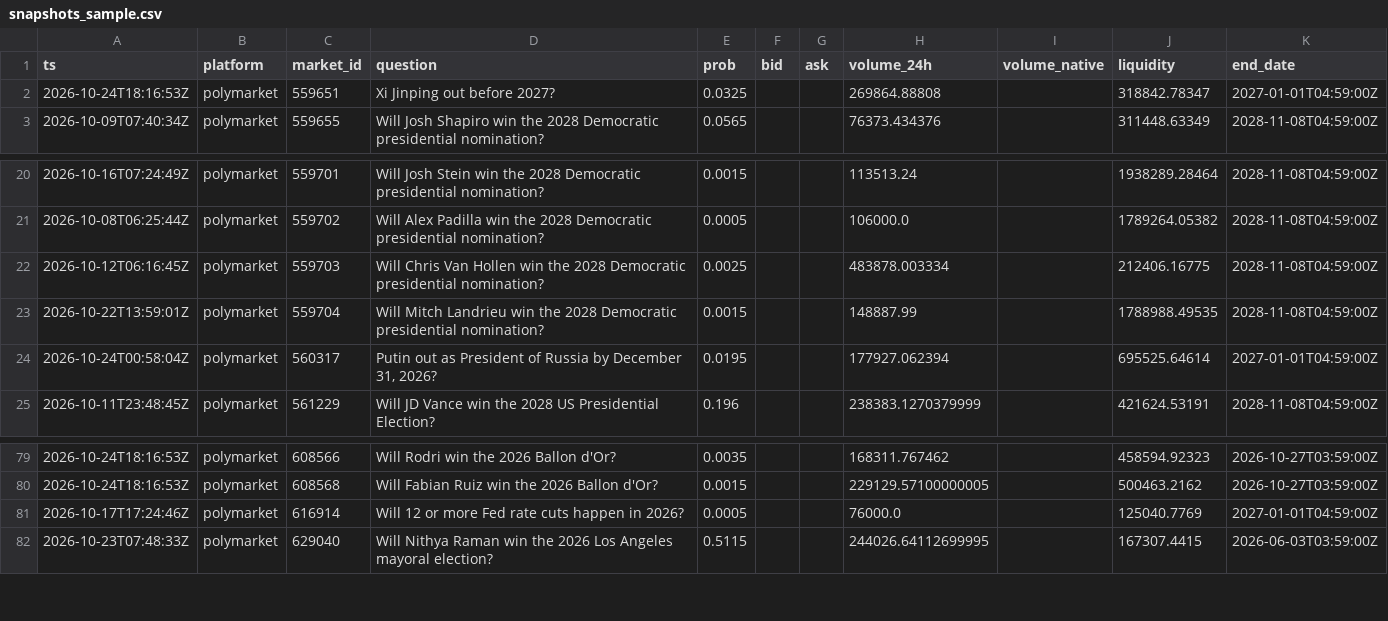
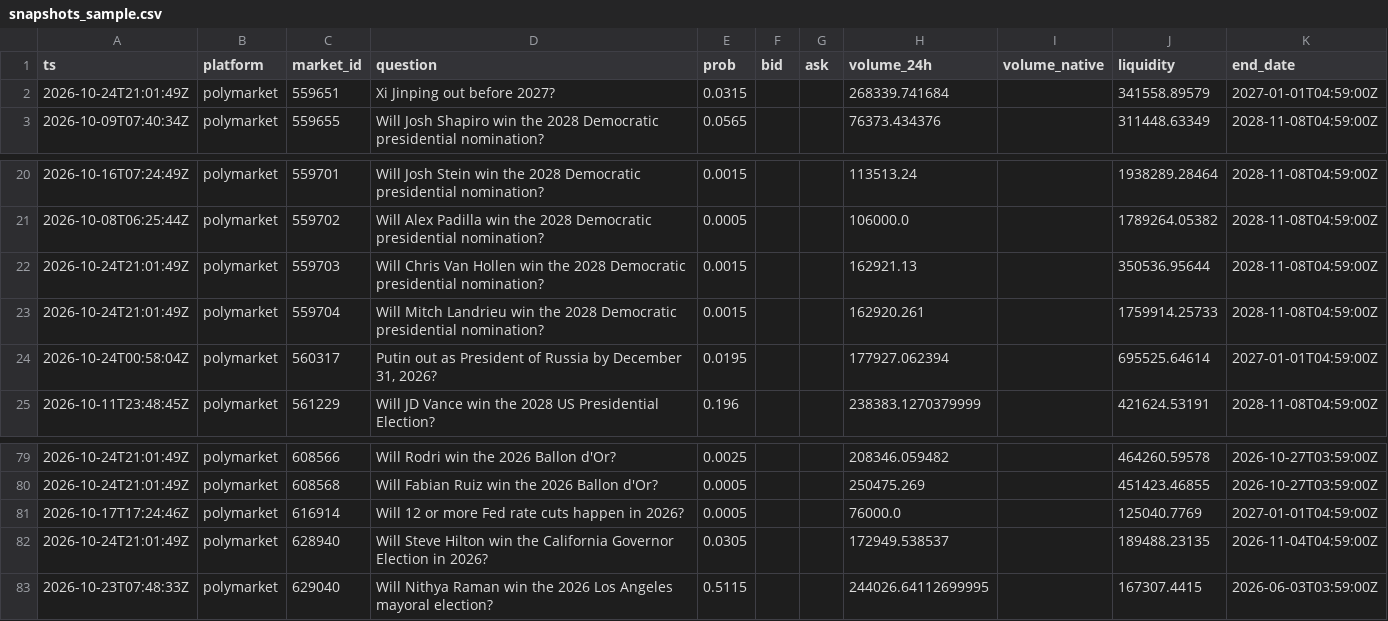
Before and after one commit to yu923zs/prediction-market-analytics, a CSV file: outputs/snapshots_sample.csv, drawn as a sheet; only a part is shown, gaps mark what is left out; the diff covers the shown part only.

```diff
--- a/outputs/snapshots_sample.csv
+++ b/outputs/snapshots_sample.csv
@@ -1,3 +1,3 @@
 ts,platform,market_id,question,prob,bid,ask,volume_24h,volume_native,liquidity,end_date
-2026-10-24T18:16:53Z,polymarket,559651,Xi Jinping out before 2027?,0.0325,,,269864.88808,,318842.78347,2027-01-01T04:59:00Z
+2026-10-24T21:01:49Z,polymarket,559651,Xi Jinping out before 2027?,0.0315,,,268339.741684,,341558.89579,2027-01-01T04:59:00Z
 2026-10-09T07:40:34Z,polymarket,559655,Will Josh Shapiro win the 2028 Democratic presidential nomination?,0.0565,,,76373.434376,,311448.63349,2028-11-08T04:59:00Z
@@ -21,4 +21,4 @@ ts,platform,market_id,question,prob,bid,ask,volume_24h,volume_native,liquidity,e
 2026-10-08T06:25:44Z,polymarket,559702,Will Alex Padilla win the 2028 Democratic presidential nomination?,0.0005,,,106000.0,,1789264.05382,2028-11-08T04:59:00Z
-2026-10-12T06:16:45Z,polymarket,559703,Will Chris Van Hollen win the 2028 Democratic presidential nomination?,0.0025,,,483878.003334,,212406.16775,2028-11-08T04:59:00Z
-2026-10-22T13:59:01Z,polymarket,559704,Will Mitch Landrieu win the 2028 Democratic presidential nomination?,0.0015,,,148887.99,,1788988.49535,2028-11-08T04:59:00Z
+2026-10-24T21:01:49Z,polymarket,559703,Will Chris Van Hollen win the 2028 Democratic presidential nomination?,0.0015,,,162921.13,,350536.95644,2028-11-08T04:59:00Z
+2026-10-24T21:01:49Z,polymarket,559704,Will Mitch Landrieu win the 2028 Democratic presidential nomination?,0.0015,,,162920.261,,1759914.25733,2028-11-08T04:59:00Z
 2026-10-24T00:58:04Z,polymarket,560317,"Putin out as President of Russia by December 31, 2026?",0.0195,,,177927.062394,,695525.64614,2027-01-01T04:59:00Z
@@ -79,4 +79,5 @@ ts,platform,market_id,question,prob,bid,ask,volume_24h,volume_native,liquidity,e
-2026-10-24T18:16:53Z,polymarket,608566,Will Rodri win the 2026 Ballon d'Or?,0.0035,,,168311.767462,,458594.92323,2026-10-27T03:59:00Z
-2026-10-24T18:16:53Z,polymarket,608568,Will Fabian Ruiz win the 2026 Ballon d'Or?,0.0015,,,229129.57100000005,,500463.2162,2026-10-27T03:59:00Z
+2026-10-24T21:01:49Z,polymarket,608566,Will Rodri win the 2026 Ballon d'Or?,0.0025,,,208346.059482,,464260.59578,2026-10-27T03:59:00Z
+2026-10-24T21:01:49Z,polymarket,608568,Will Fabian Ruiz win the 2026 Ballon d'Or?,0.0005,,,250475.269,,451423.46855,2026-10-27T03:59:00Z
 2026-10-17T17:24:46Z,polymarket,616914,Will 12 or more Fed rate cuts happen in 2026?,0.0005,,,76000.0,,125040.7769,2027-01-01T04:59:00Z
+2026-10-24T21:01:49Z,polymarket,628940,Will Steve Hilton win the California Governor Election in 2026?,0.0305,,,172949.538537,,189488.23135,2026-11-04T04:59:00Z
 2026-10-23T07:48:33Z,polymarket,629040,Will Nithya Raman win the 2026 Los Angeles mayoral election?,0.5115,,,244026.64112699995,,167307.4415,2026-06-03T03:59:00Z
```
Also changed, not shown: 34 edited cells elsewhere in this file, 3 other files.
